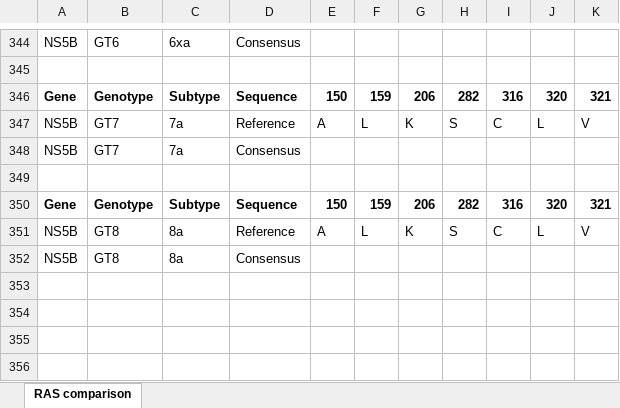
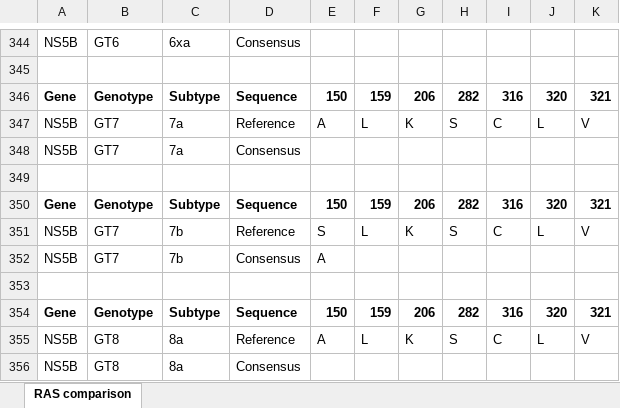
Before and after one commit to hivdb/HCV-GenBank-Skills, an Excel workbook: Reference_seqs/HCV_Subtype_Ref_vs_Comet_Subtype_Consensus_Aligned_NS5B.xlsx, sheet RAS comparison, drawn as a sheet; only a part is shown, gaps mark what is left out; values as stored, in another font and other column widths than the file's, no borders; the diff names each change by its address in the sheet, - before the commit and + after, or states it on an @@ line.

```diff
--- a/Reference_seqs/HCV_Subtype_Ref_vs_Comet_Subtype_Consensus_Aligned_NS5B.xlsx (sheet RAS comparison)
+++ b/Reference_seqs/HCV_Subtype_Ref_vs_Comet_Subtype_Consensus_Aligned_NS5B.xlsx (sheet RAS comparison)
+row 351: NS5B | GT7 | 7b | Reference | S | L | K | S | C | L | V
+row 352: NS5B | GT7 | 7b | Consensus | A
+row 353: (empty)
+row 354: Gene | Genotype | Subtype | Sequence | 150 | 159 | 206 | 282 | 316 | 320 | 321
```
Also changed, not shown: Reference_seqs/HCV_GT_Ref_vs_Comet_GT_Consensus_Differences_NS3.xlsx, Reference_seqs/HCV_GT_Ref_vs_Comet_GT_Consensus_Differences_NS5A_NTD.xlsx, 28 other files.
